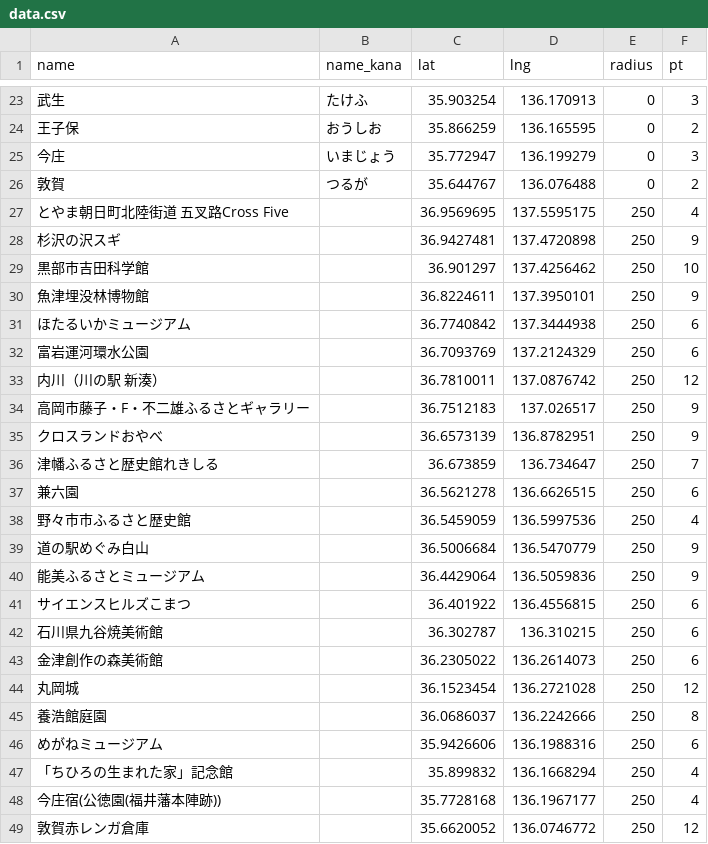
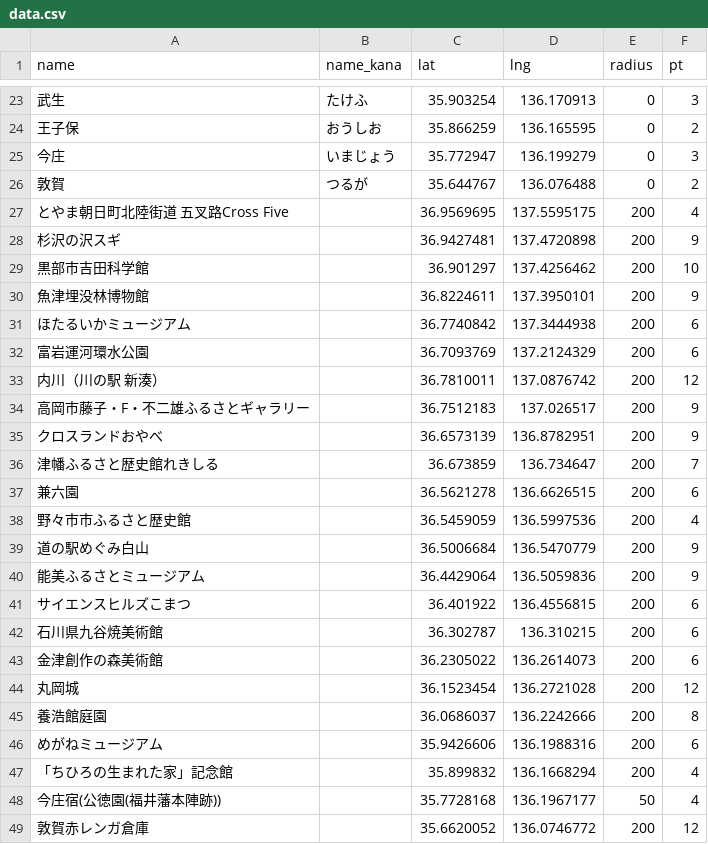
Before and after one commit to ksasao/ekimemo, a CSV file: src/20241018/data.csv, drawn as a sheet; only a part is shown, gaps mark what is left out.

```diff
--- a/src/20241018/data.csv
+++ b/src/20241018/data.csv
@@ -26,24 +26,24 @@ name,name_kana,lat,lng,radius,pt
 敦賀,つるが,35.644767,136.076488,0,2
-とやま朝日町北陸街道 五叉路Cross Five,"",36.9569695,137.5595175,250,4
-杉沢の沢スギ,"",36.9427481,137.4720898,250,9
-黒部市吉田科学館,"",36.901297,137.4256462,250,10
-魚津埋没林博物館,"",36.8224611,137.3950101,250,9
-ほたるいかミュージアム,"",36.7740842,137.3444938,250,6
-富岩運河環水公園,"",36.7093769,137.2124329,250,6
-内川（川の駅 新湊）,"",36.7810011,137.0876742,250,12
-高岡市藤子・F・不二雄ふるさとギャラリー,"",36.7512183,137.026517,250,9
-クロスランドおやべ,"",36.6573139,136.8782951,250,9
-津幡ふるさと歴史館れきしる,"",36.673859,136.734647,250,7
-兼六園,"",36.5621278,136.6626515,250,6
-野々市市ふるさと歴史館,"",36.5459059,136.5997536,250,4
-道の駅めぐみ白山,"",36.5006684,136.5470779,250,9
-能美ふるさとミュージアム,"",36.4429064,136.5059836,250,9
-サイエンスヒルズこまつ,"",36.401922,136.4556815,250,6
-石川県九谷焼美術館,"",36.302787,136.310215,250,6
-金津創作の森美術館,"",36.2305022,136.2614073,250,6
-丸岡城,"",36.1523454,136.2721028,250,12
-養浩館庭園,"",36.0686037,136.2242666,250,8
-めがねミュージアム,"",35.9426606,136.1988316,250,6
-「ちひろの生まれた家」記念館,"",35.899832,136.1668294,250,4
-今庄宿(公徳園(福井藩本陣跡)),"",35.7728168,136.1967177,250,4
-敦賀赤レンガ倉庫,"",35.6620052,136.0746772,250,12
+とやま朝日町北陸街道 五叉路Cross Five,"",36.9569695,137.5595175,200,4
+杉沢の沢スギ,"",36.9427481,137.4720898,200,9
+黒部市吉田科学館,"",36.901297,137.4256462,200,10
+魚津埋没林博物館,"",36.8224611,137.3950101,200,9
+ほたるいかミュージアム,"",36.7740842,137.3444938,200,6
+富岩運河環水公園,"",36.7093769,137.2124329,200,6
+内川（川の駅 新湊）,"",36.7810011,137.0876742,200,12
+高岡市藤子・F・不二雄ふるさとギャラリー,"",36.7512183,137.026517,200,9
+クロスランドおやべ,"",36.6573139,136.8782951,200,9
+津幡ふるさと歴史館れきしる,"",36.673859,136.734647,200,7
+兼六園,"",36.5621278,136.6626515,200,6
+野々市市ふるさと歴史館,"",36.5459059,136.5997536,200,4
+道の駅めぐみ白山,"",36.5006684,136.5470779,200,9
+能美ふるさとミュージアム,"",36.4429064,136.5059836,200,9
+サイエンスヒルズこまつ,"",36.401922,136.4556815,200,6
+石川県九谷焼美術館,"",36.302787,136.310215,200,6
+金津創作の森美術館,"",36.2305022,136.2614073,200,6
+丸岡城,"",36.1523454,136.2721028,200,12
+養浩館庭園,"",36.0686037,136.2242666,200,8
+めがねミュージアム,"",35.9426606,136.1988316,200,6
+「ちひろの生まれた家」記念館,"",35.899832,136.1668294,200,4
+今庄宿(公徳園(福井藩本陣跡)),"",35.7728168,136.1967177,50,4
+敦賀赤レンガ倉庫,"",35.6620052,136.0746772,200,12
```
Also changed, not shown: 2 other files.
